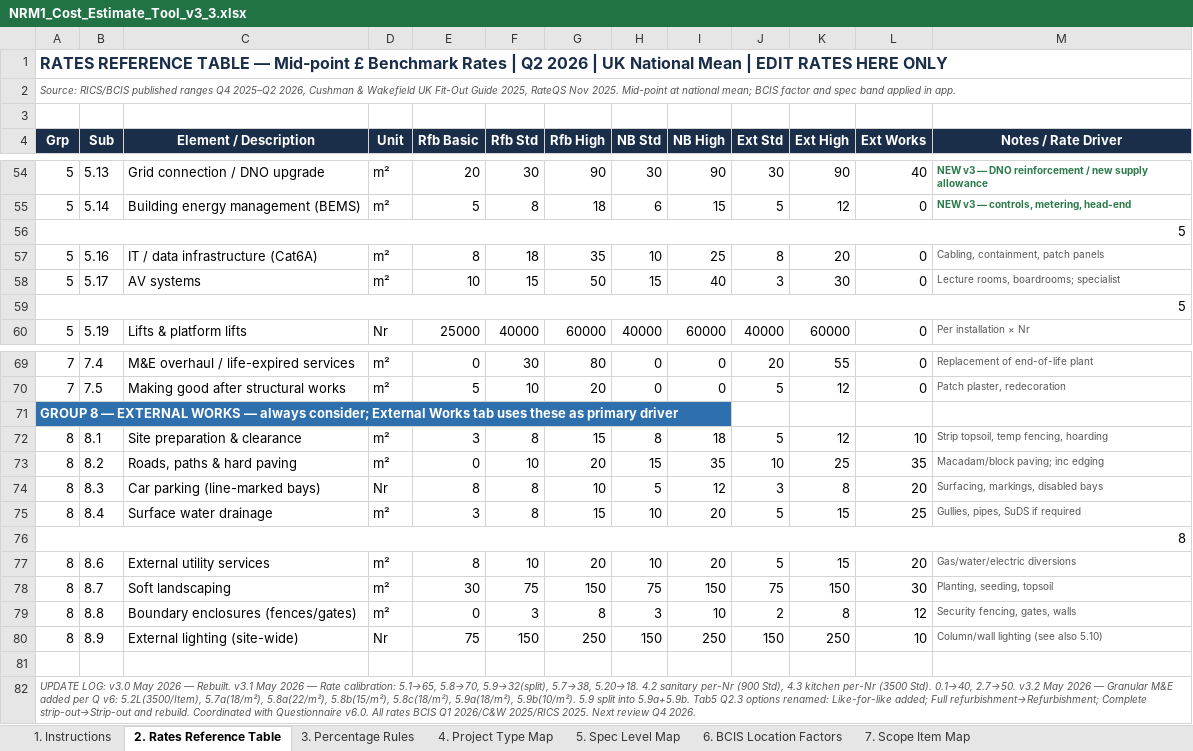
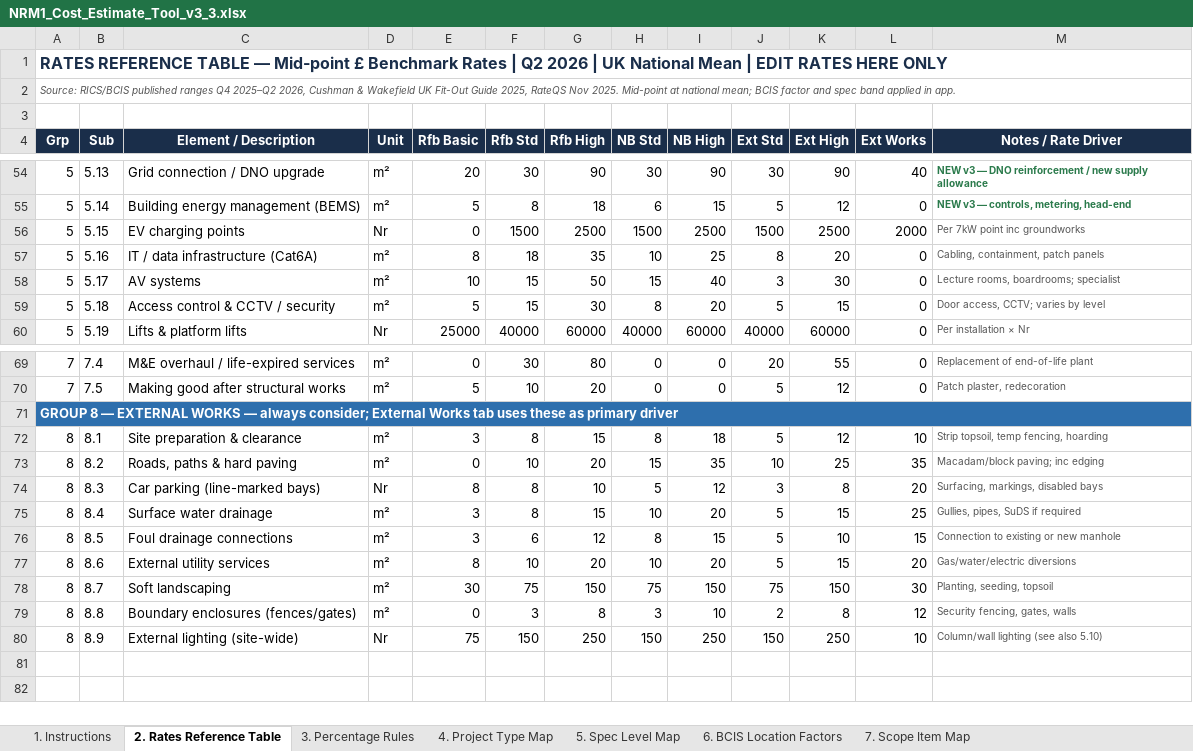
Before and after one commit to MNKayali/estates-ai-tool, an Excel workbook: NRM1_Cost_Estimate_Tool_v3_3.xlsx, sheet 2. Rates Reference Table, drawn as a sheet; only a part is shown, gaps mark what is left out; values as stored, in another font and other column widths than the file's, no borders; removed rows and columns are numbered as before the commit, all else as after; the diff names each change by its address in the sheet, - before the commit and + after, or states it on an @@ line.

Commit message:
Update NRM1_Cost_Estimate_Tool_v3_3.xlsx

```diff
--- a/NRM1_Cost_Estimate_Tool_v3_3.xlsx (sheet 2. Rates Reference Table)
+++ b/NRM1_Cost_Estimate_Tool_v3_3.xlsx (sheet 2. Rates Reference Table)
-row 56: 5
+row 56: 5 | 5.15 | EV charging points | Nr | 0 | 1500 | 2500 | 1500 | 2500 | 1500 | 2500 | 2000 | Per 7kW point inc groundworks
-row 59: 5
+row 59: 5 | 5.18 | Access control & CCTV / security | m² | 5 | 15 | 30 | 8 | 20 | 5 | 15 | 0 | Door access, CCTV; varies by level
+A71:M71 merged
-B71:M71 fill: none
+B71:M71 fill: #2E6FAD
-row 76: 8
+row 76: 8 | 8.5 | Foul drainage connections | m² | 3 | 6 | 12 | 8 | 15 | 5 | 10 | 15 | Connection to existing or new manhole
-row 81: (empty)
-row 82: UPDATE LOG: v3.0 May 2026 — Rebuilt. v3.1 May 2026 — Rate calibration: 5.1→65, 5.8→70, 5.9→32(split), 5.7→38, 5.20→18. 4.2 sanitary per-Nr (900 Std), 4.3 kitchen per-Nr (3500 Std). 0.1→40, 2.7→50. v3.2 May 2026 — Granular M&E added per Q v6: 5.2L(3500/Item), 5.7a(18/m²), 5.8a(22/m²), 5.8b(15/m²), 5.8c(18/m²), 5.9a(18/m²), 5.9b(10/m²). 5.9 split into 5.9a+5.9b. Tab5 Q2.3 options renamed: Like-for-like added; Full refurbishment→Refurbishment; Complete strip-out→Strip-out and rebuild. Coordinated with Questionnaire v6.0. All rates BCIS Q1 2026/C&W 2025/RICS 2025. Next review Q4 2026.
```
